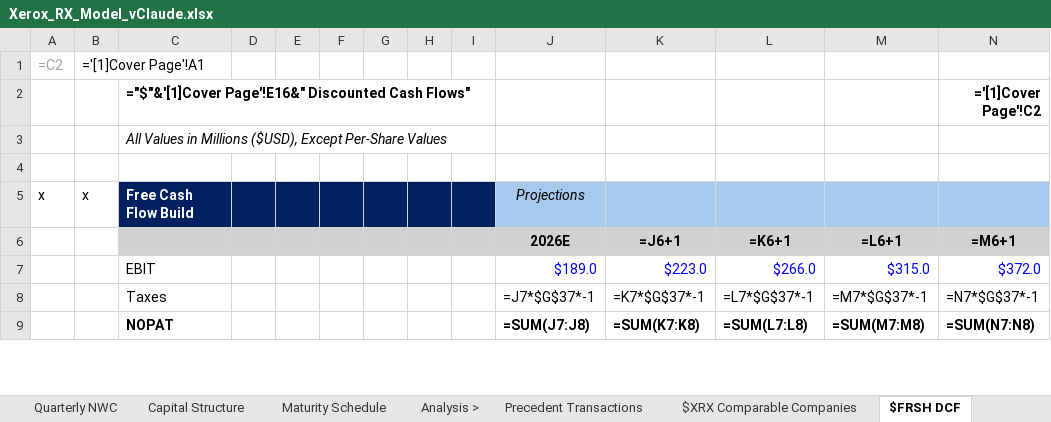
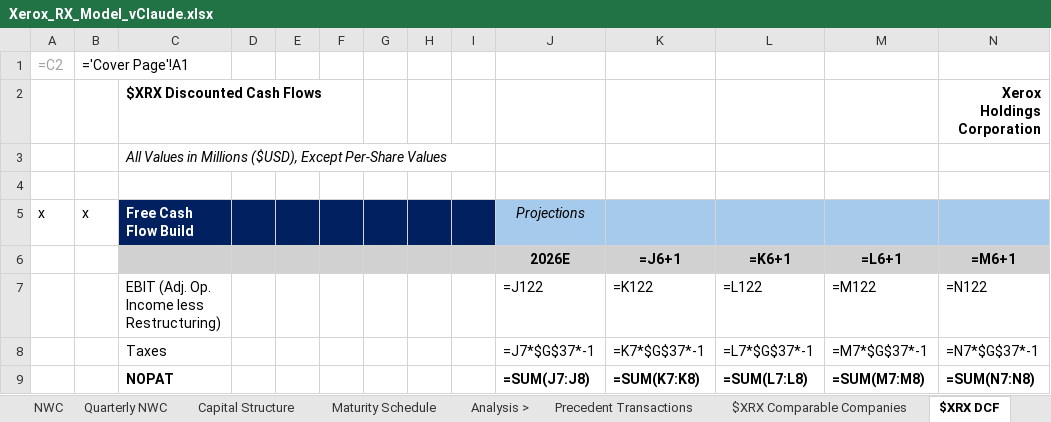
Before and after one commit to stephanabedi01-source/Skill-Builder-Twin-Star, an Excel workbook: Xerox_RX_Model_vClaude.xlsx, sheet $XRX DCF, drawn as a sheet; only a part is shown; values as stored, in another font and other column widths than the file's, no borders; formulas without a stored value are shown as written; removed rows and columns are numbered as before the commit, all else as after; the diff covers the shown part only; the diff names each change by its address in the sheet, - before the commit and + after, or states it on an @@ line.

```diff
--- a/Xerox_RX_Model_vClaude.xlsx (sheet $XRX DCF)
+++ b/Xerox_RX_Model_vClaude.xlsx (sheet $XRX DCF)
-sheet tab: $FRSH DCF
+sheet tab: $XRX DCF
-B1: ='[1]Cover Page'!A1
+B1: ='Cover Page'!A1
-row 2:  |  | ="$"&'[1]Cover Page'!E16&" Discounted Cash Flows" |  |  |  |  |  |  |  |  |  |  | ='[1]Cover Page'!C2
+row 2:  |  | $XRX Discounted Cash Flows |  |  |  |  |  |  |  |  |  |  | Xerox Holdings Corporation
-row 7:  |  | EBIT |  |  |  |  |  |  | $189.0 | $223.0 | $266.0 | $315.0 | $372.0
+row 7:  |  | EBIT (Adj. Op. Income less Restructuring) |  |  |  |  |  |  | =J122 | =K122 | =L122 | =M122 | =N122
```
Also changed, not shown: 28 added rows, 10 removed rows, 25 edited cells and cell formats elsewhere in this sheet, sheet $XRX Stock Performance, other sheet tabs, charts or pictures.
